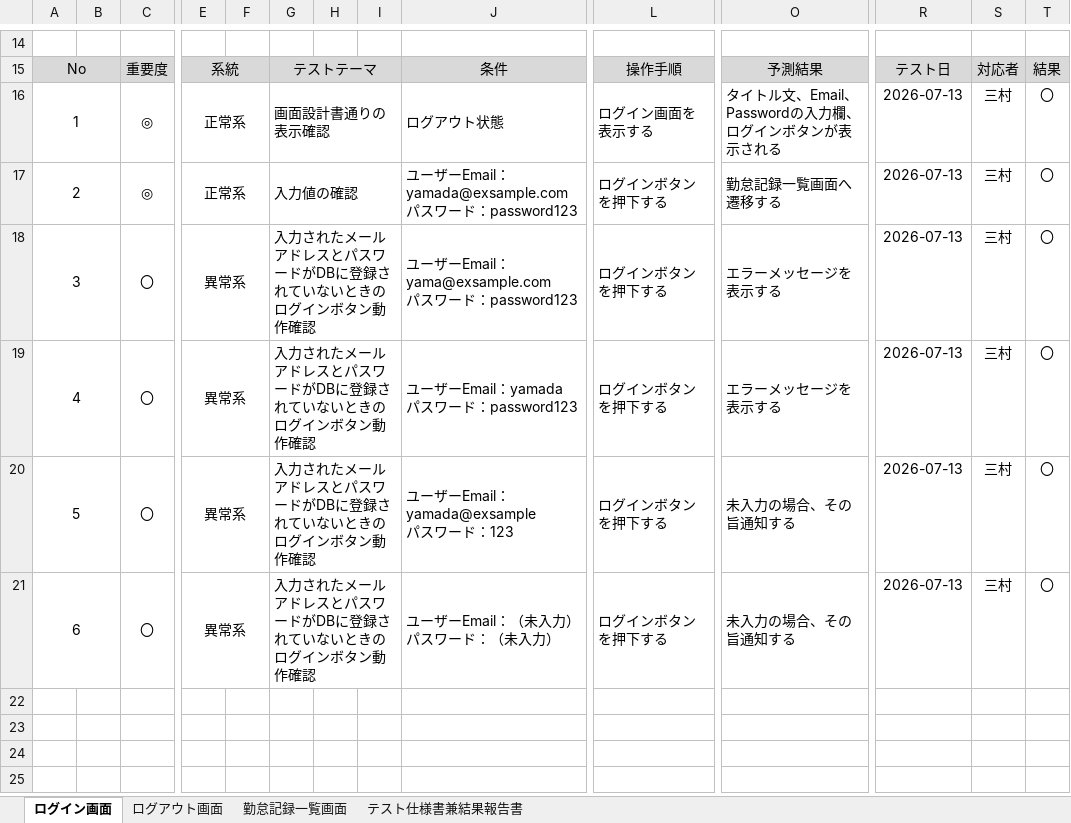
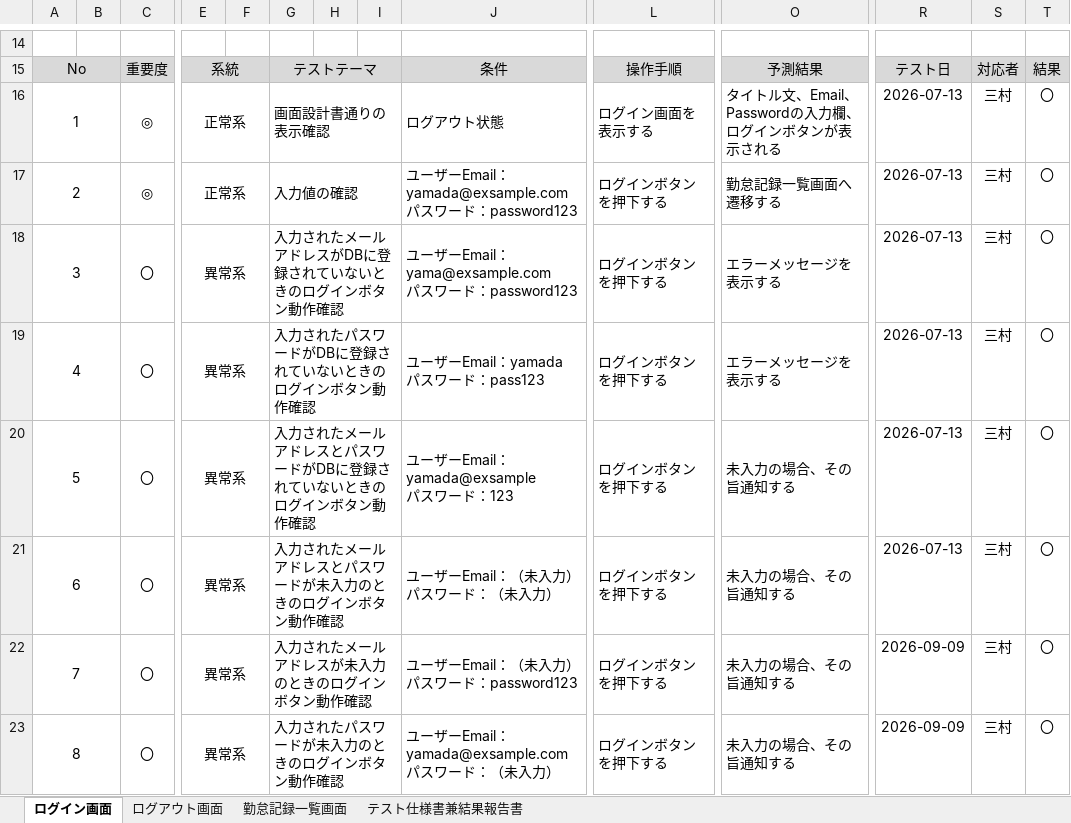
Before and after one commit to mappii130/attendance-log-app, an Excel workbook: テスト仕様書_三村.xlsx, sheet ログイン画面, drawn as a sheet; only a part is shown, gaps mark what is left out; values as stored, in another font and other column widths than the file's, no borders; rows hold the shown columns only; ↵ is a line break in a cell; the diff names each change by its address in the sheet, - before the commit and + after, or states it on an @@ line.

```diff
--- a/テスト仕様書_三村.xlsx (sheet ログイン画面)
+++ b/テスト仕様書_三村.xlsx (sheet ログイン画面)
-G18: 入力されたメールアドレスとパスワードがDBに登録されていないときのログインボタン動作確認
+G18: 入力されたメールアドレスがDBに登録されていないときのログインボタン動作確認
-G19: 入力されたメールアドレスとパスワードがDBに登録されていないときのログインボタン動作確認
+G19: 入力されたパスワードがDBに登録されていないときのログインボタン動作確認
-J19: ユーザーEmail：yamada ↵ パスワード：password123
+J19: ユーザーEmail：yamada ↵ パスワード：pass123
-G21: 入力されたメールアドレスとパスワードがDBに登録されていないときのログインボタン動作確認
+G21: 入力されたメールアドレスとパスワードが未入力のときのログインボタン動作確認
+row 22: 7 |  | 〇 | 異常系 |  | 入力されたメールアドレスが未入力のときのログインボタン動作確認 |  |  | ユーザーEmail：（未入力） ↵ パスワード：password123 | ログインボタンを押下する | 未入力の場合、その旨通知する | 2026-09-09 | 三村 | 〇
+row 23: 8 |  | 〇 | 異常系 |  | 入力されたパスワードが未入力のときのログインボタン動作確認 |  |  | ユーザーEmail：yamada@exsample.com ↵ パスワード：（未入力） | ログインボタンを押下する | 未入力の場合、その旨通知する | 2026-09-09 | 三村 | 〇
```
Also changed, not shown: sheet 勤怠記録一覧画面, sheet ログアウト画面, 1 other file.
